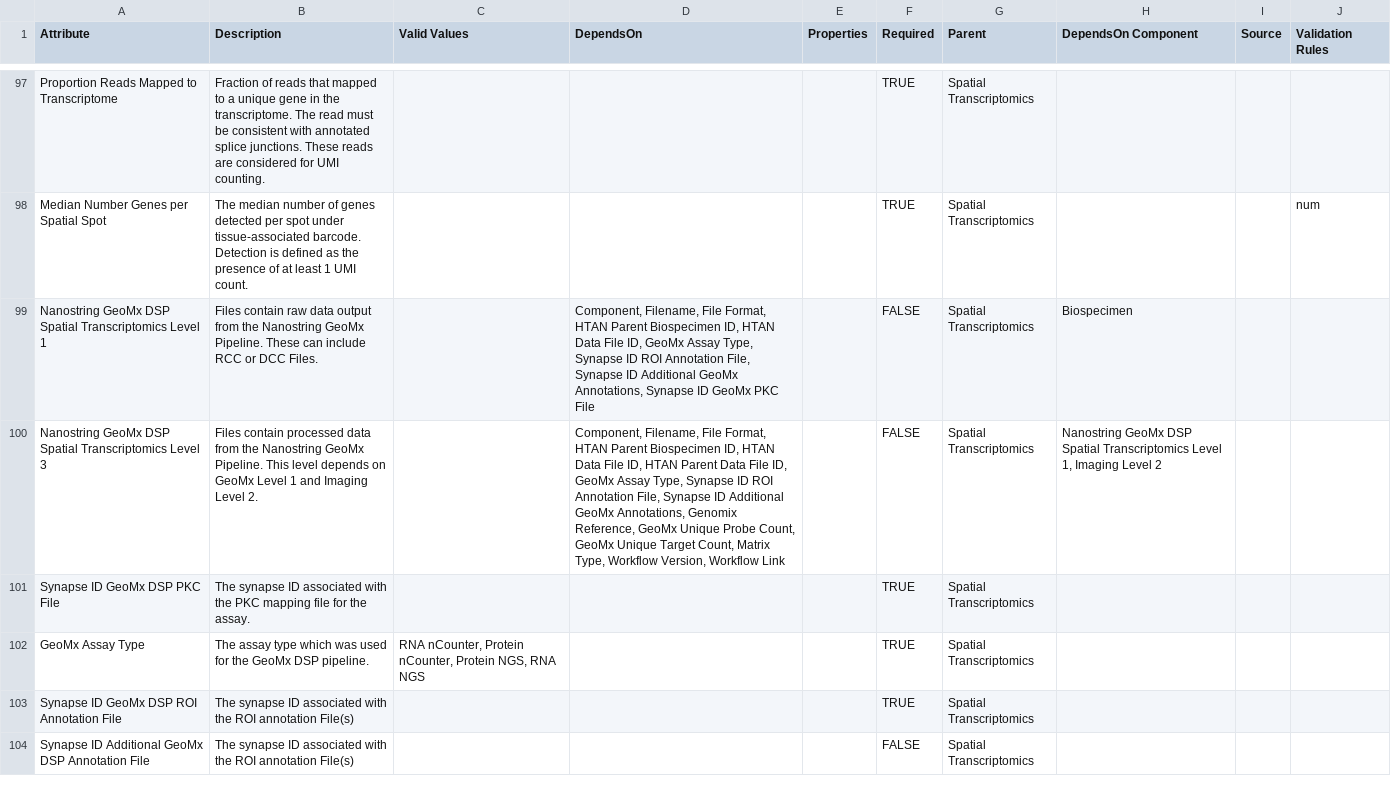
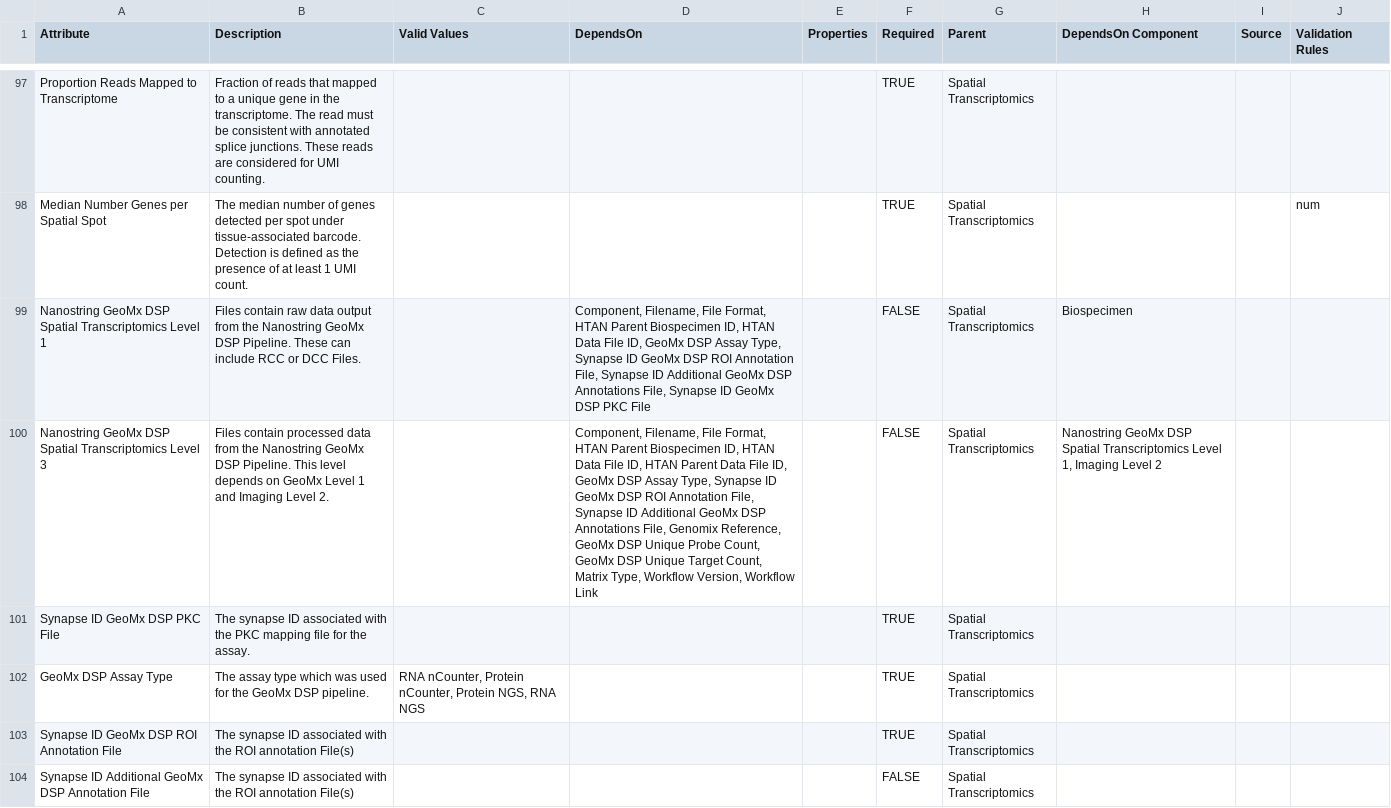
Before and after one commit to ncihtan/data-models, a CSV file: HTAN.model.csv, drawn as a sheet; only a part is shown, gaps mark what is left out; the diff covers the shown part only; the diff names each change by its address in the sheet, - before the commit and + after, or states it on an @@ line.

Commit message:
Update HTAN.model.csv

```diff
--- a/HTAN.model.csv
+++ b/HTAN.model.csv
-B99 (Description): …Nanostring GeoMx Pipeline. These…
+B99 (Description): …Nanostring GeoMx DSP Pipeline. These…
-D99 (DependsOn): …ID, GeoMx Assay Type, Synapse ID ROI Annotation File, Synapse ID Additional GeoMx Annotations, Synapse ID GeoMx PKC File
+D99 (DependsOn): …ID, GeoMx DSP Assay Type, Synapse ID GeoMx DSP ROI Annotation File, Synapse ID Additional GeoMx DSP Annotations File, Synapse ID GeoMx DSP PKC File
-B100 (Description): …Nanostring GeoMx Pipeline. This…
+B100 (Description): …Nanostring GeoMx DSP Pipeline. This…
-D100 (DependsOn): …ID, GeoMx Assay Type, Synapse ID ROI Annotation File, Synapse ID Additional GeoMx Annotations, Genomix Reference, GeoMx Unique Probe Count, GeoMx Unique Target…
+D100 (DependsOn): …ID, GeoMx DSP Assay Type, Synapse ID GeoMx DSP ROI Annotation File, Synapse ID Additional GeoMx DSP Annotations File, Genomix Reference, GeoMx DSP Unique Probe Count, GeoMx DSP Unique Target…
-A102 (Attribute): GeoMx Assay Type
+A102 (Attribute): GeoMx DSP Assay Type
```
Also changed, not shown: 2 edited cells elsewhere in this file.
